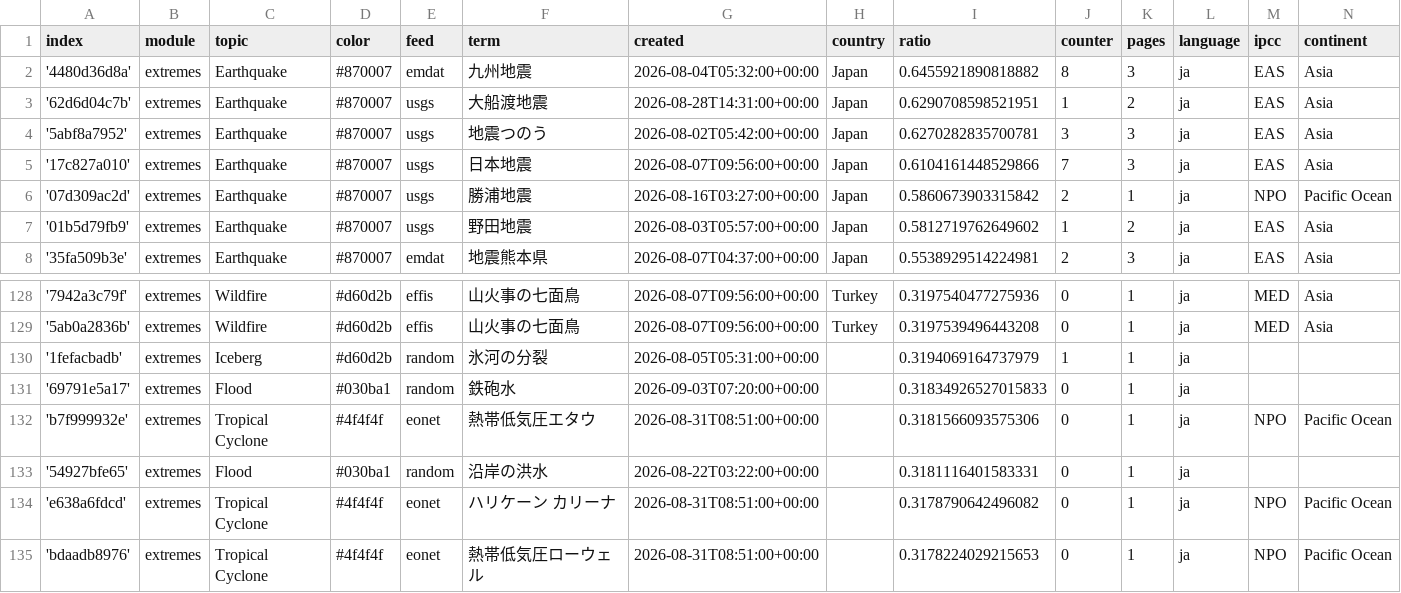
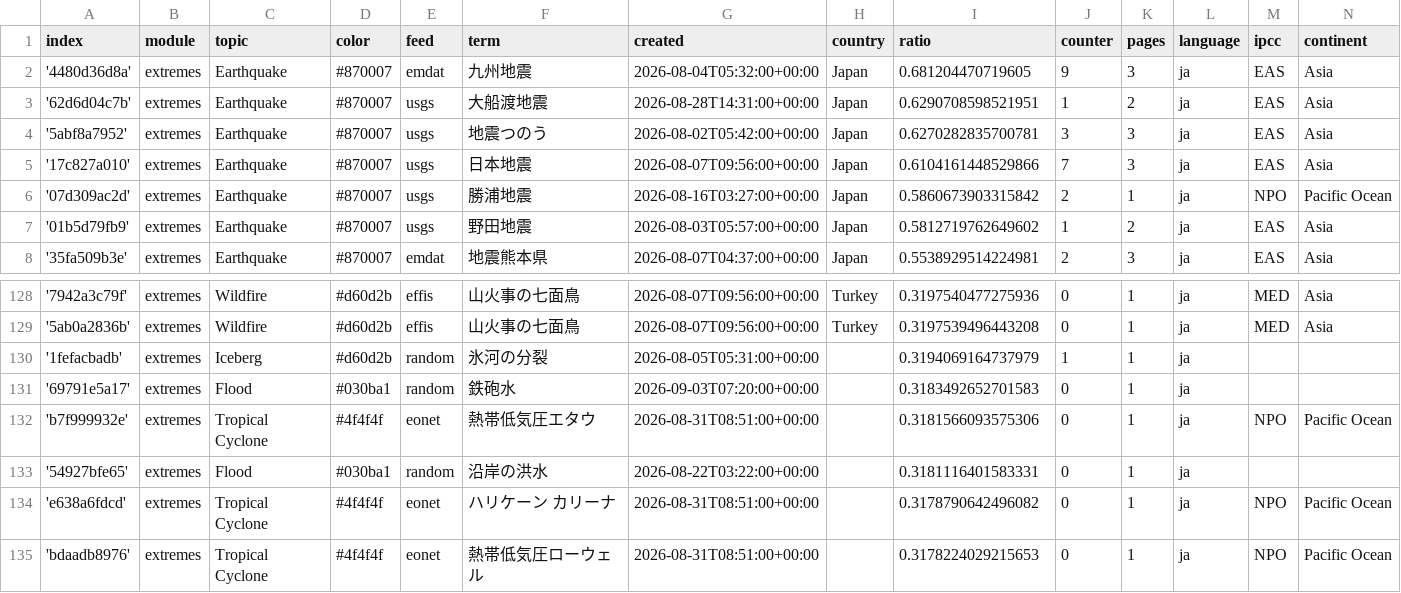
Before and after one commit to annajungfleischnews/japaneseExtremes, a CSV file: terms.csv, drawn as a sheet; only a part is shown, gaps mark what is left out.

```diff
--- a/terms.csv
+++ b/terms.csv
@@ -1,3 +1,3 @@
 index,module,topic,color,feed,term,created,country,ratio,counter,pages,language,ipcc,continent
-'4480d36d8a',extremes,Earthquake,#870007,emdat,九州地震,2026-08-04T05:32:00+00:00,Japan,0.6455921890818882,8,3,ja,EAS,Asia
+'4480d36d8a',extremes,Earthquake,#870007,emdat,九州地震,2026-08-04T05:32:00+00:00,Japan,0.681204470719605,9,3,ja,EAS,Asia
 '62d6d04c7b',extremes,Earthquake,#870007,usgs,大船渡地震,2026-08-28T14:31:00+00:00,Japan,0.6290708598521951,1,2,ja,EAS,Asia
@@ -130,3 +130,3 @@ index,module,topic,color,feed,term,created,country,ratio,counter,pages,language,
 '1fefacbadb',extremes,Iceberg,#d60d2b,random,氷河の分裂,2026-08-05T05:31:00+00:00,,0.3194069164737979,1,1,ja,,
-'69791e5a17',extremes,Flood,#030ba1,random,鉄砲水,2026-09-03T07:20:00+00:00,,0.31834926527015833,0,1,ja,,
+'69791e5a17',extremes,Flood,#030ba1,random,鉄砲水,2026-09-03T07:20:00+00:00,,0.3183492652701583,0,1,ja,,
 'b7f999932e',extremes,Tropical Cyclone,#4f4f4f,eonet,熱帯低気圧エタウ,2026-08-31T08:51:00+00:00,,0.3181566093575306,0,1,ja,NPO,Pacific Ocean
```
Also changed, not shown: 1 other file.
